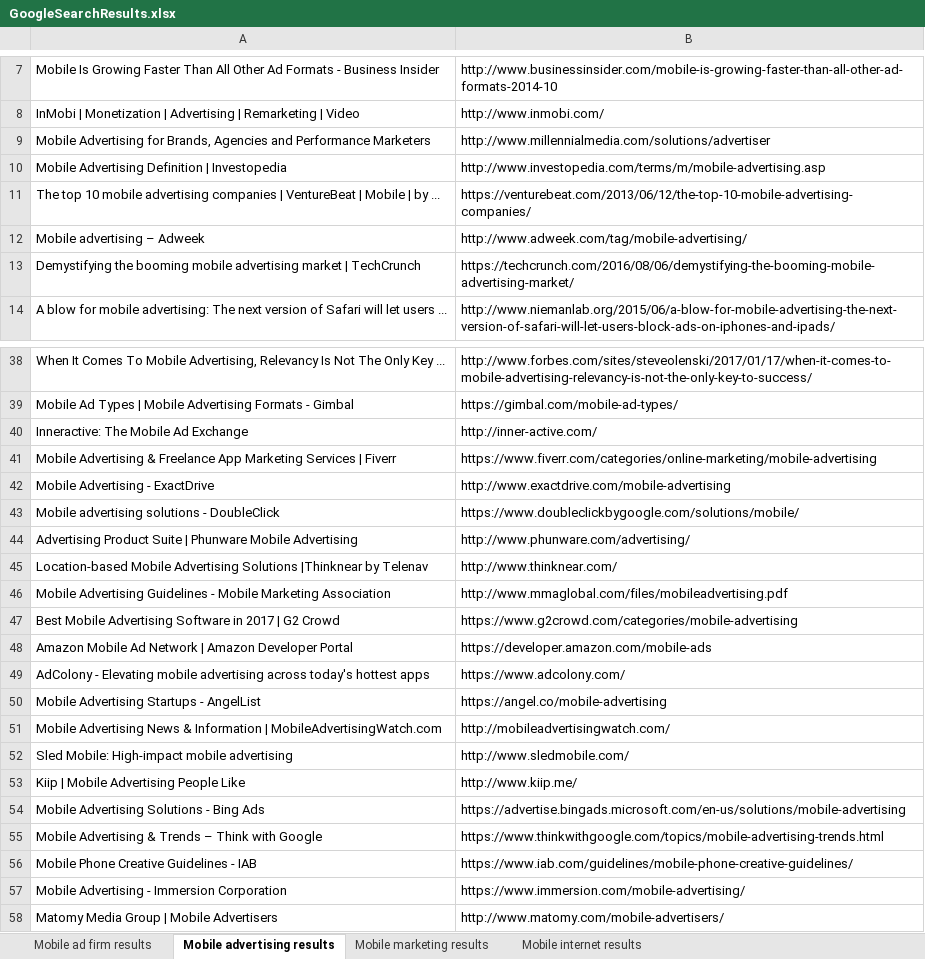
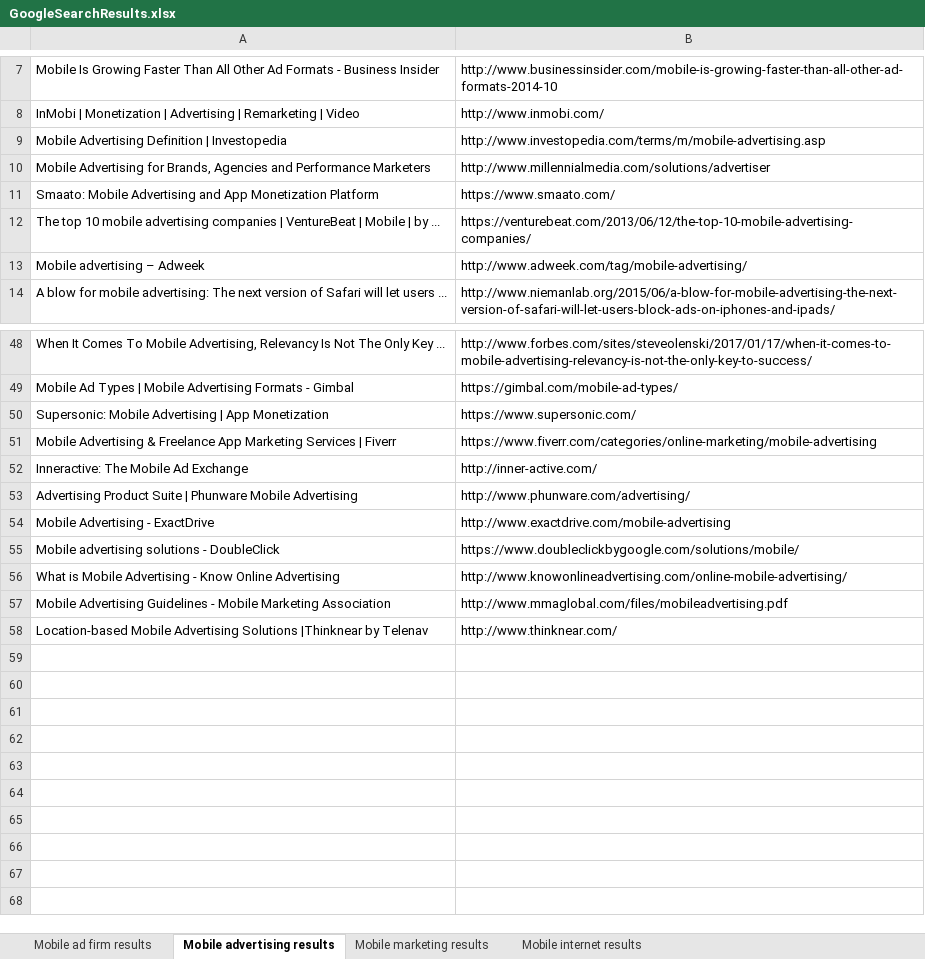
Before and after one commit to chaithra-yenikapati/KargoSeleniumTestScript, an Excel workbook: GoogleSearchResults.xlsx, sheet Mobile advertising results, drawn as a sheet; only a part is shown, gaps mark what is left out; values as stored, in another font and other column widths than the file's, no borders; removed rows and columns are numbered as before the commit, all else as after; the diff covers the shown part only; the diff names each change by its address in the sheet, - before the commit and + after, or states it on an @@ line.

```diff
--- a/GoogleSearchResults.xlsx (sheet Mobile advertising results)
+++ b/GoogleSearchResults.xlsx (sheet Mobile advertising results)
@@ row 10 moved to row 9: Mobile Advertising Definition | Investop… @@
+row 11: Smaato: Mobile Advertising and App Monetization Platform | https://www.smaato.com/
@@ row 13 moved to row 32: Demystifying the booming mobile advertis… @@
+row 50: Supersonic: Mobile Advertising | App Monetization | https://www.supersonic.com/
@@ row 41 moved to row 51: Mobile Advertising & Freelance App Marke… @@
@@ row 44 moved to row 53: Advertising Product Suite | Phunware Mob… @@
+row 56: What is Mobile Advertising - Know Online Advertising | http://www.knowonlineadvertising.com/online-mobile-advertising/
@@ row 46 moved to row 57: Mobile Advertising Guidelines - Mobile M… @@
-row 47: Best Mobile Advertising Software in 2017 | G2 Crowd | https://www.g2crowd.com/categories/mobile-advertising
-row 48: Amazon Mobile Ad Network | Amazon Developer Portal | https://developer.amazon.com/mobile-ads
-row 49: AdColony - Elevating mobile advertising across today's hottest apps | https://www.adcolony.com/
-row 50: Mobile Advertising Startups - AngelList | https://angel.co/mobile-advertising
-row 51: Mobile Advertising News & Information | MobileAdvertisingWatch.com | http://mobileadvertisingwatch.com/
-row 52: Sled Mobile: High-impact mobile advertising | http://www.sledmobile.com/
-row 53: Kiip | Mobile Advertising People Like | http://www.kiip.me/
-row 54: Mobile Advertising Solutions - Bing Ads | https://advertise.bingads.microsoft.com/en-us/solutions/mobile-advertising
-row 55: Mobile Advertising & Trends – Think with Google | https://www.thinkwithgoogle.com/topics/mobile-advertising-trends.html
-row 56: Mobile Phone Creative Guidelines - IAB | https://www.iab.com/guidelines/mobile-phone-creative-guidelines/
-row 57: Mobile Advertising - Immersion Corporation | https://www.immersion.com/mobile-advertising/
-row 58: Matomy Media Group | Mobile Advertisers | http://www.matomy.com/mobile-advertisers/
```
Also changed, not shown: 10 added rows, 1 removed row and 2 moved rows elsewhere in this sheet, sheet Mobile ad firm results, sheet Mobile marketing results, sheet Mobile internet results, 2 other files.
